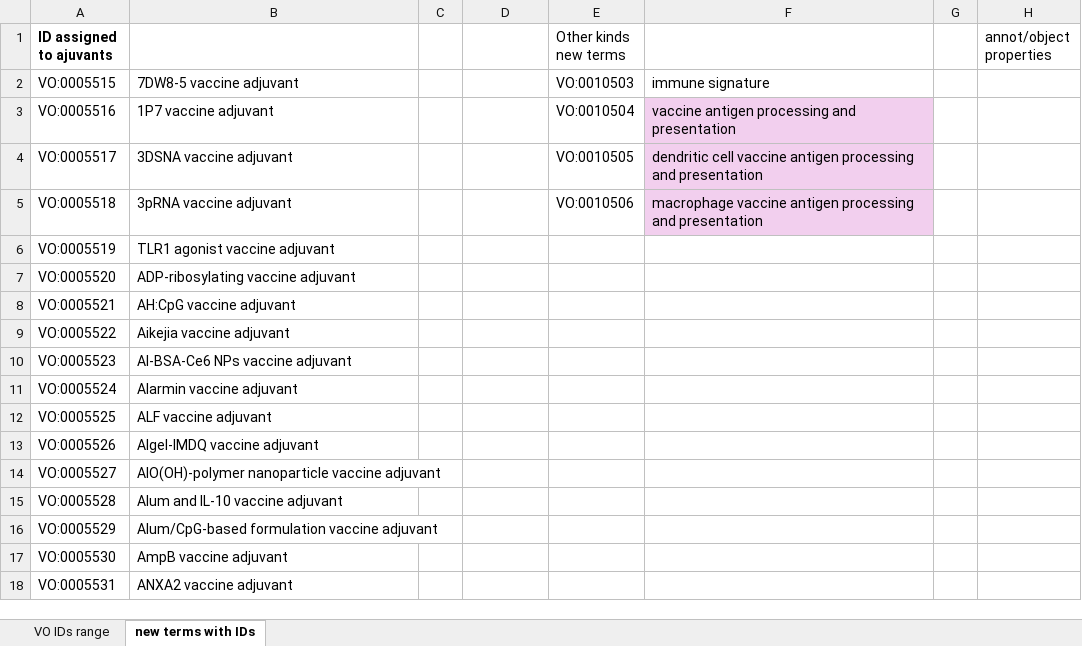
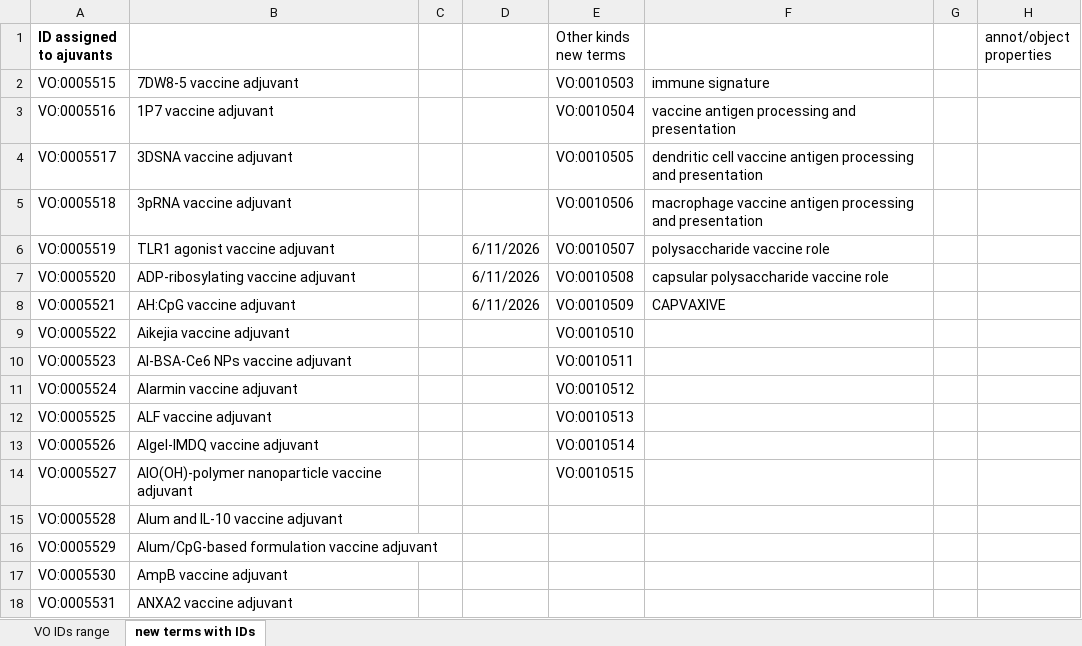
Before and after one commit to vaccineontology/VO, an Excel workbook: src/vo_new_terms_IDs.xlsx, sheet new terms with IDs, drawn as a sheet; only a part is shown; values as stored, in another font and other column widths than the file's, no borders; the diff names each change by its address in the sheet, - before the commit and + after, or states it on an @@ line.

```diff
--- a/src/vo_new_terms_IDs.xlsx (sheet new terms with IDs)
+++ b/src/vo_new_terms_IDs.xlsx (sheet new terms with IDs)
-F3:F5 fill: #F2CFEE
+F3:F5 fill: none
-D6:D8: (empty)
+D6:D8: 6/11/2026
-E6 (Other kinds new terms): (empty)
+E6 (Other kinds new terms): VO:0010507
-F6: (empty)
+F6: polysaccharide vaccine role
-E7 (Other kinds new terms): (empty)
+E7 (Other kinds new terms): VO:0010508
-F7: (empty)
+F7: capsular polysaccharide vaccine role
-E8 (Other kinds new terms): (empty)
+E8 (Other kinds new terms): VO:0010509
-F8: (empty)
+F8: CAPVAXIVE
-E9 (Other kinds new terms): (empty)
+E9 (Other kinds new terms): VO:0010510
-E10 (Other kinds new terms): (empty)
+E10 (Other kinds new terms): VO:0010511
-E11 (Other kinds new terms): (empty)
+E11 (Other kinds new terms): VO:0010512
-E12 (Other kinds new terms): (empty)
+E12 (Other kinds new terms): VO:0010513
-E13 (Other kinds new terms): (empty)
+E13 (Other kinds new terms): VO:0010514
-E14 (Other kinds new terms): (empty)
+E14 (Other kinds new terms): VO:0010515
```
Also changed, not shown: sheet VO IDs range, 2 other files.
